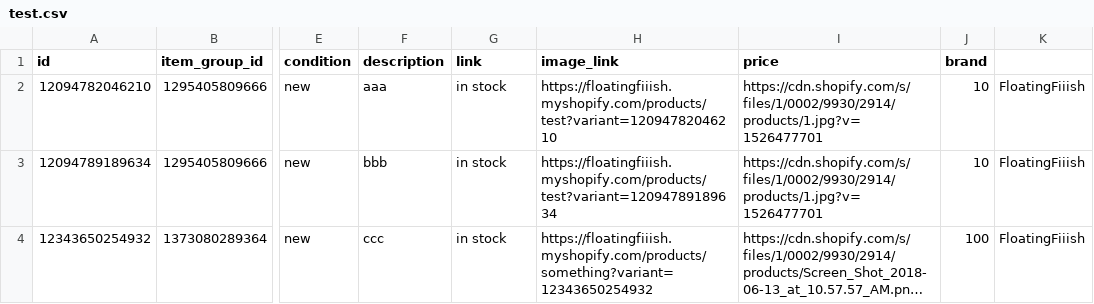
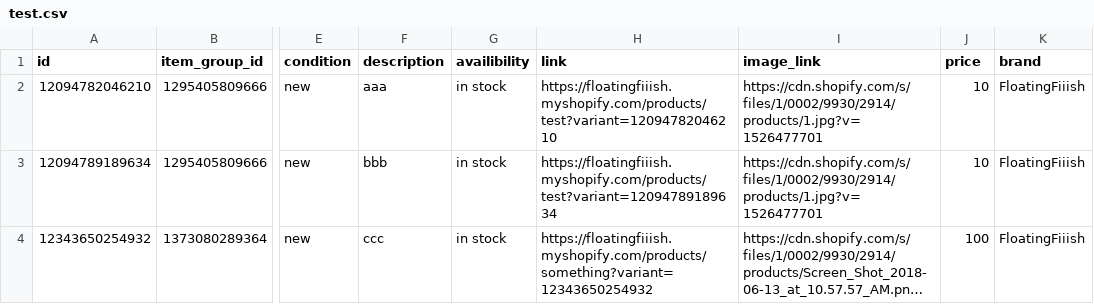
Before and after one commit to jwmaggiezhou/project-storage, a CSV file: test.csv, drawn as a sheet; only a part is shown, gaps mark what is left out; long unchanged cells end in …; the diff names each change by its address in the sheet, - before the commit and + after, or states it on an @@ line.

Commit message:
Update test.csv

```diff
--- a/test.csv
+++ b/test.csv
-G1: link
+G1: availibility
-H1: image_link
+H1: link
-I1: price
+I1: image_link
-J1: brand
+J1: price
-K1: (empty)
+K1: brand
```
